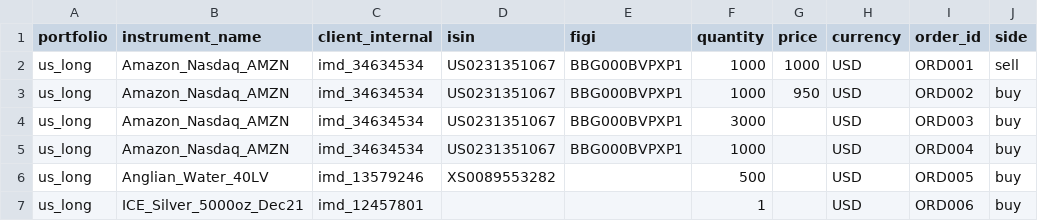
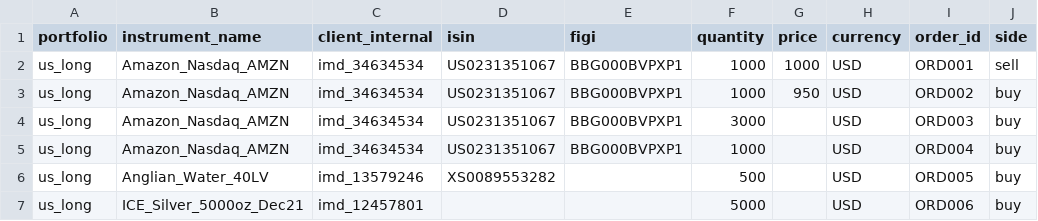
Before and after one commit to finbourne/sample-notebooks, a CSV file: examples/use-cases/orders-management/data/live_orders.csv, drawn as a sheet; only a part is shown; the diff names each change by its address in the sheet, - before the commit and + after, or states it on an @@ line.

Commit message:
DEV-11741: change silver order. note: we need tomanage the mismatch between futures contract size and unit pricing

```diff
--- a/examples/use-cases/orders-management/data/live_orders.csv
+++ b/examples/use-cases/orders-management/data/live_orders.csv
-F7 (quantity): 1
+F7 (quantity): 5000
```
Also changed, not shown: 1 other file.
